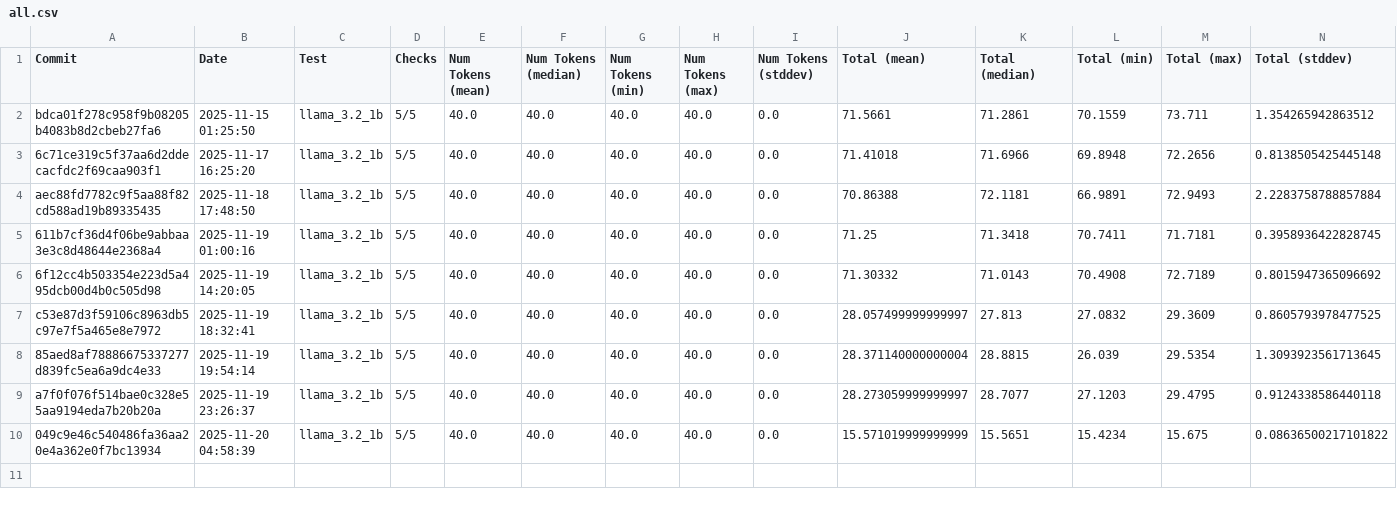
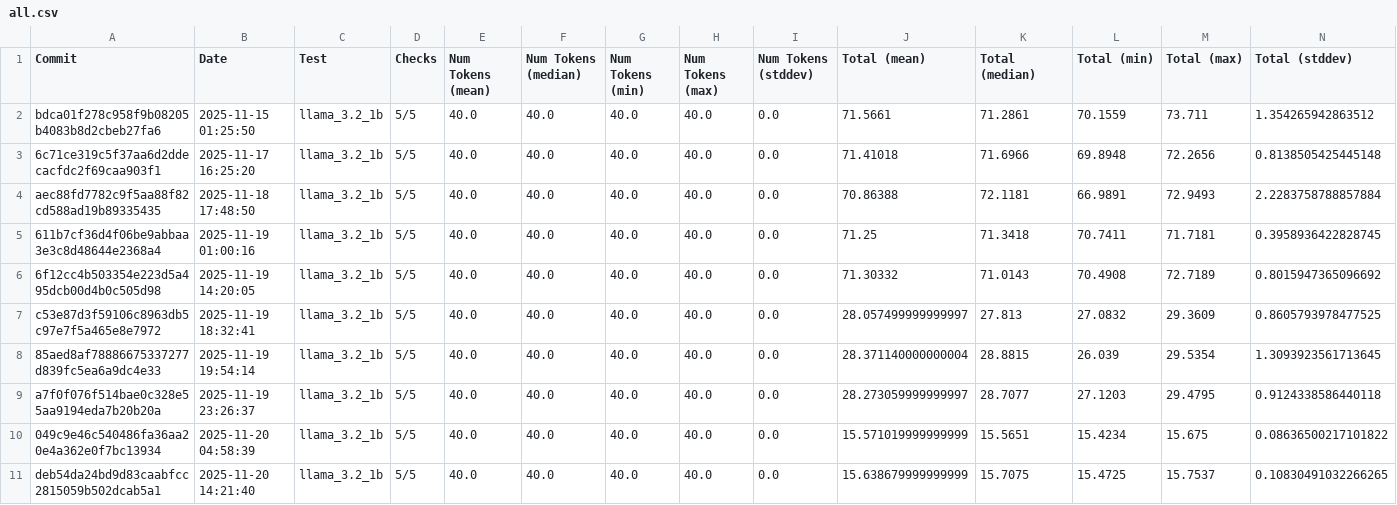
Before and after one commit to 1bit-MONSTER/iron, a CSV file: examples/all.csv, drawn as a sheet; only a part is shown; rows hold the shown columns only; the diff names each change by its address in the sheet, - before the commit and + after, or states it on an @@ line.

```diff
--- a/examples/all.csv
+++ b/examples/all.csv
+row 11: deb54da24bd9d83caabfcc2815059b502dcab5a1 | 2025-11-20 14:21:40 | llama_3.2_1b | 5/5 | 40.0 | 40.0 | 40.0 | 40.0 | 0.0 | 15.638679999999999 | 15.7075 | 15.4725 | 15.7537 | 0.10830491032266265
```
Also changed, not shown: examples/latest.csv, 2 other files.
